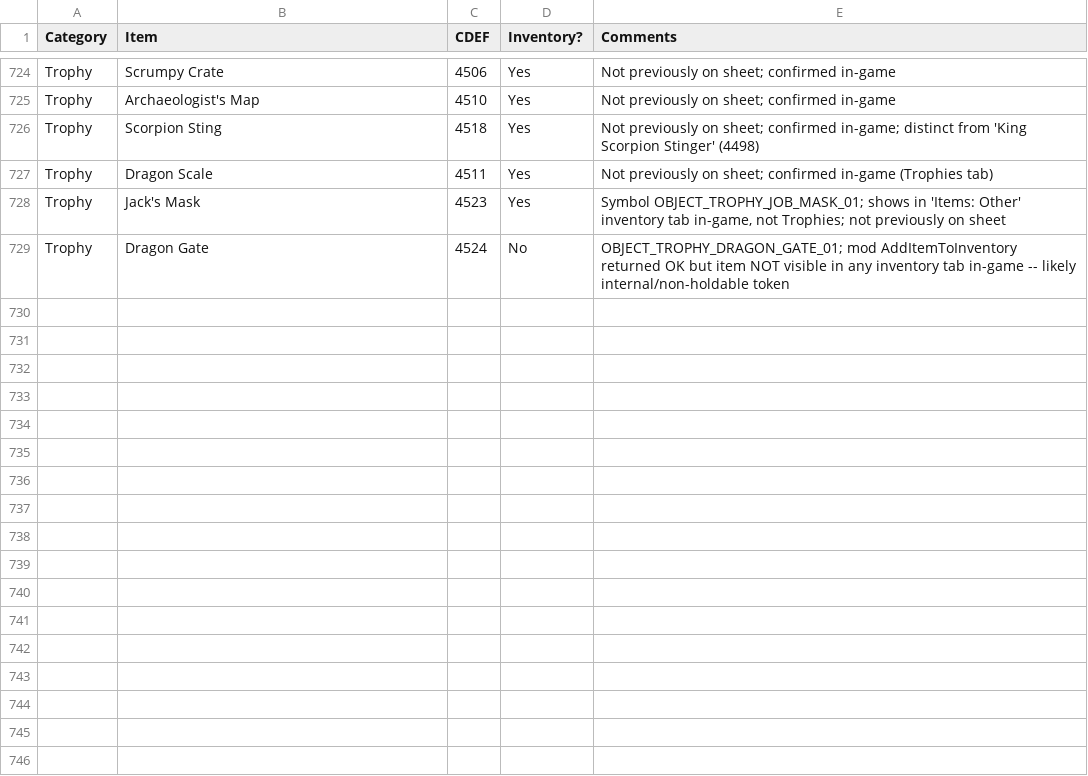
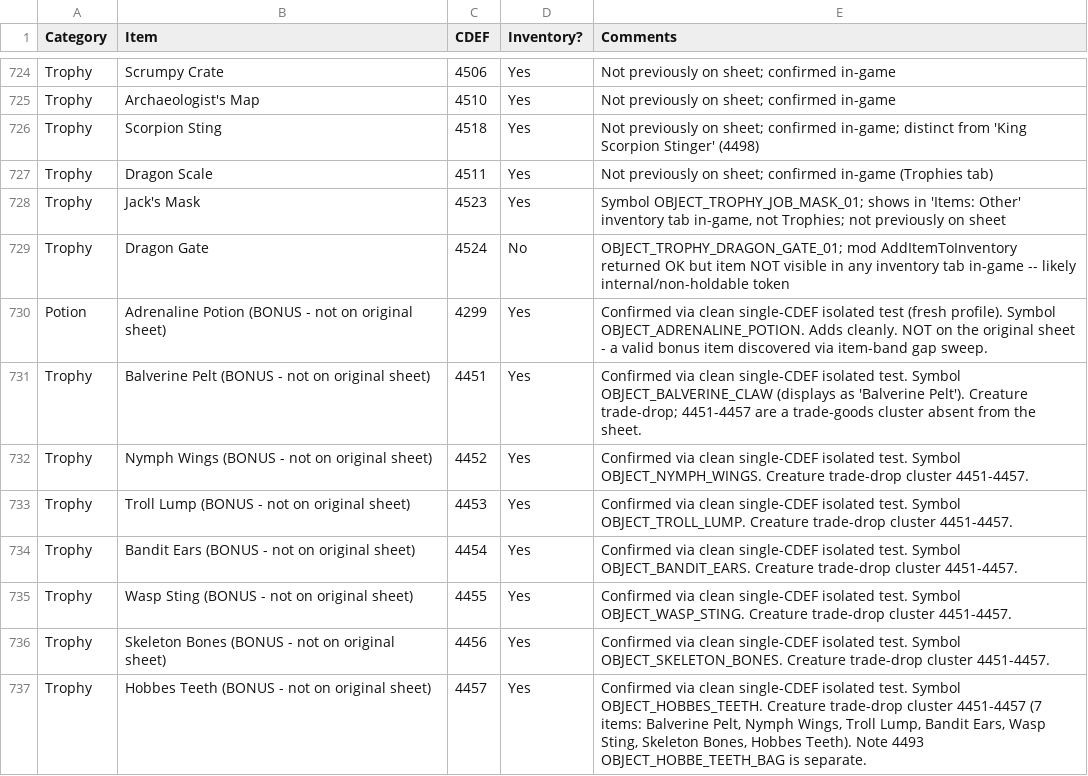
Before and after one commit to lighting8282/Fable_AP_Mod_Work, a TSV file: data/Fable lists for AP - Items.tsv, drawn as a sheet; only a part is shown, gaps mark what is left out; the diff names each change by its address in the sheet, - before the commit and + after, or states it on an @@ line.

Commit message:
Add bonus finds: Adrenaline Potion (4299) + 7 creature trade-drops (4451-4457); note throwing orbs crash

```diff
--- a/data/Fable lists for AP - Items.tsv
+++ b/data/Fable lists for AP - Items.tsv
+row 730: Potion | Adrenaline Potion (BONUS - not on original sheet) | 4299 | Yes | Confirmed via clean single-CDEF isolated test (fresh profile). Symbol OBJECT_ADRENALINE_POTION. Adds cleanly. NOT on the original sheet - a valid bonus item discovered via item-band gap sweep.
+row 731: Trophy | Balverine Pelt (BONUS - not on original sheet) | 4451 | Yes | Confirmed via clean single-CDEF isolated test. Symbol OBJECT_BALVERINE_CLAW (displays as 'Balverine Pelt'). Creature trade-drop; 4451-4457 are a trade-goods cluster absent from the sheet.
+row 732: Trophy | Nymph Wings (BONUS - not on original sheet) | 4452 | Yes | Confirmed via clean single-CDEF isolated test. Symbol OBJECT_NYMPH_WINGS. Creature trade-drop cluster 4451-4457.
+row 733: Trophy | Troll Lump (BONUS - not on original sheet) | 4453 | Yes | Confirmed via clean single-CDEF isolated test. Symbol OBJECT_TROLL_LUMP. Creature trade-drop cluster 4451-4457.
+row 734: Trophy | Bandit Ears (BONUS - not on original sheet) | 4454 | Yes | Confirmed via clean single-CDEF isolated test. Symbol OBJECT_BANDIT_EARS. Creature trade-drop cluster 4451-4457.
+row 735: Trophy | Wasp Sting (BONUS - not on original sheet) | 4455 | Yes | Confirmed via clean single-CDEF isolated test. Symbol OBJECT_WASP_STING. Creature trade-drop cluster 4451-4457.
+row 736: Trophy | Skeleton Bones (BONUS - not on original sheet) | 4456 | Yes | Confirmed via clean single-CDEF isolated test. Symbol OBJECT_SKELETON_BONES. Creature trade-drop cluster 4451-4457.
+row 737: Trophy | Hobbes Teeth (BONUS - not on original sheet) | 4457 | Yes | Confirmed via clean single-CDEF isolated test. Symbol OBJECT_HOBBES_TEETH. Creature trade-drop cluster 4451-4457 (7 items: Balverine Pelt, Nymph Wings, Troll Lump, Bandit Ears, Wasp Sting, Skeleton Bones, Hobbes Teeth). Note 4493 OBJECT_HOBBE_TEETH_BAG is separate.
```
